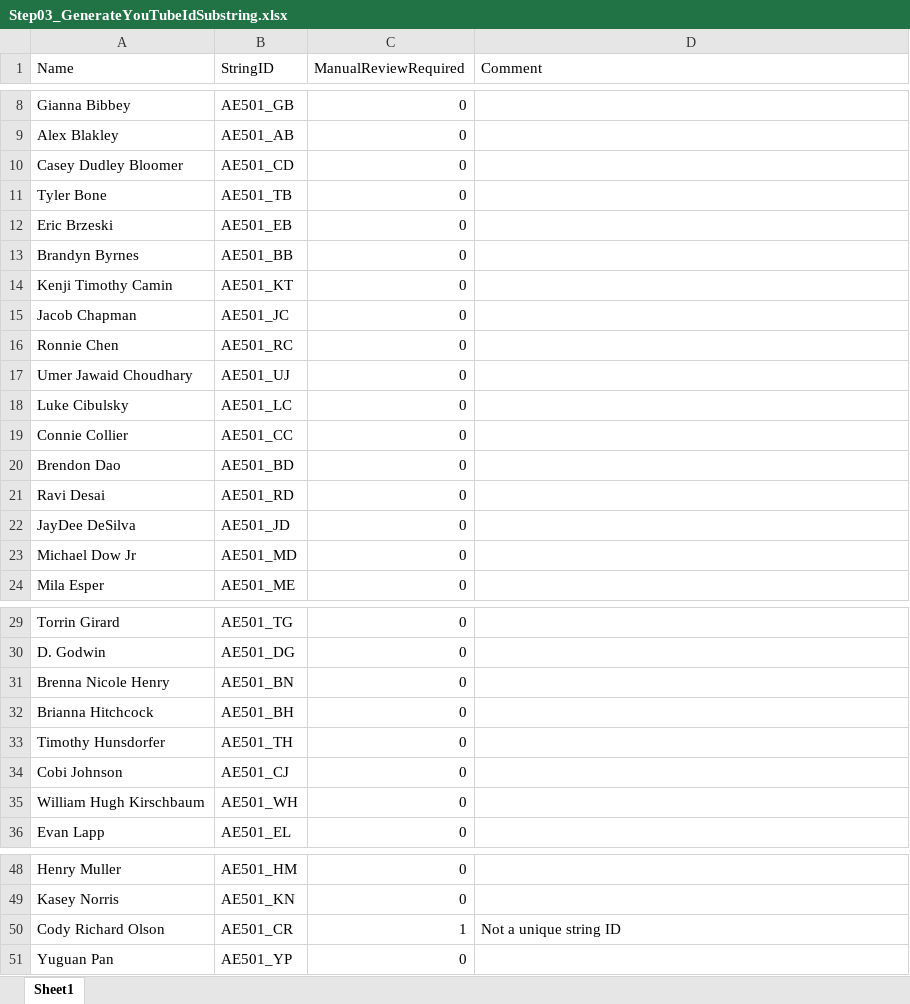
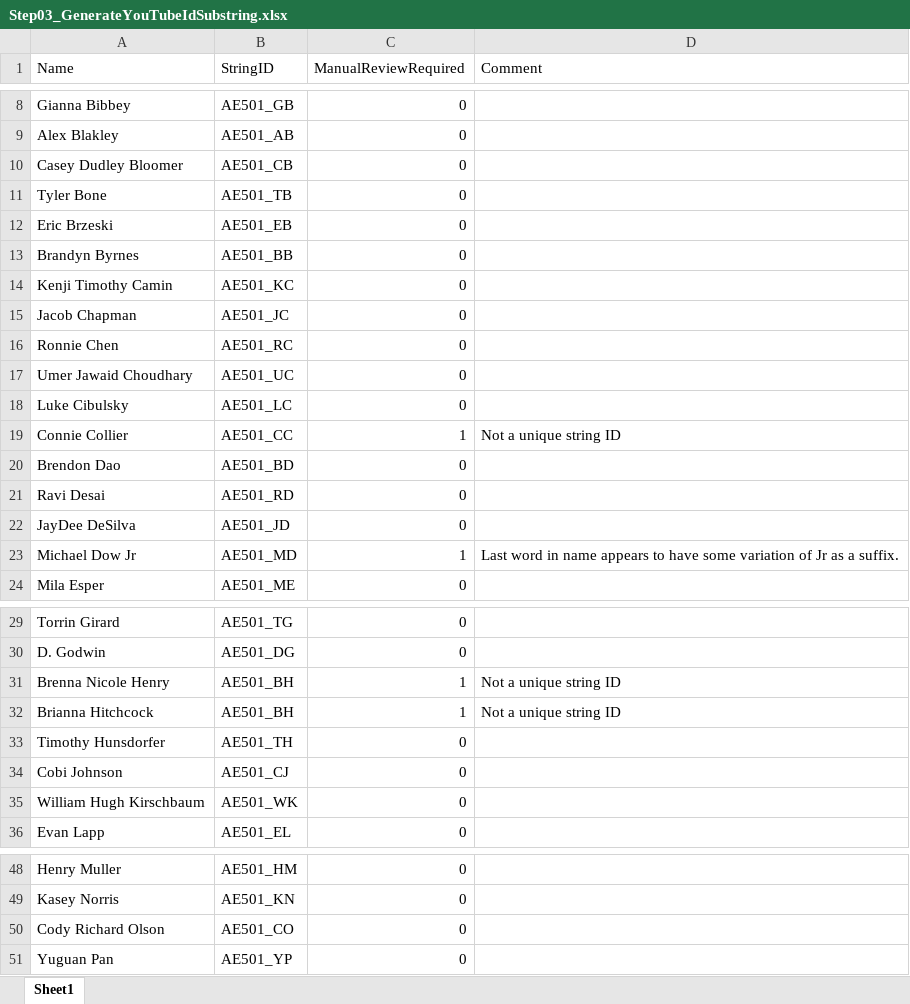
Before and after one commit to clum/MatlabApplications, an Excel workbook: Apps/YouTubeAnalysis/Analysis/Comments/CourseParticipation/Step03_GenerateYouTubeIdSubstring.xlsx, sheet Sheet1, drawn as a sheet; only a part is shown, gaps mark what is left out; values as stored, in another font and other column widths than the file's, no borders; the diff covers the shown part only; the diff names each change by its address in the sheet, - before the commit and + after, or states it on an @@ line.

Commit message:
Updating comment analysis and gitignore

```diff
--- a/Apps/YouTubeAnalysis/Analysis/Comments/CourseParticipation/Step03_GenerateYouTubeIdSubstring.xlsx (sheet Sheet1)
+++ b/Apps/YouTubeAnalysis/Analysis/Comments/CourseParticipation/Step03_GenerateYouTubeIdSubstring.xlsx (sheet Sheet1)
-B10 (StringID): AE501_CD
+B10 (StringID): AE501_CB
-B14 (StringID): AE501_KT
+B14 (StringID): AE501_KC
-B17 (StringID): AE501_UJ
+B17 (StringID): AE501_UC
-C19 (ManualReviewRequired): 0
+C19 (ManualReviewRequired): 1
-D19 (Comment): (empty)
+D19 (Comment): Not a unique string ID
-C23 (ManualReviewRequired): 0
+C23 (ManualReviewRequired): 1
-D23 (Comment): (empty)
+D23 (Comment): Last word in name appears to have some variation of Jr as a suffix.
-B31 (StringID): AE501_BN
+B31 (StringID): AE501_BH
-C31:C32 (ManualReviewRequired): 0
+C31:C32 (ManualReviewRequired): 1
-D31:D32 (Comment): (empty)
+D31:D32 (Comment): Not a unique string ID
-B35 (StringID): AE501_WH
+B35 (StringID): AE501_WK
-B50 (StringID): AE501_CR
+B50 (StringID): AE501_CO
-C50 (ManualReviewRequired): 1
+C50 (ManualReviewRequired): 0
-D50 (Comment): Not a unique string ID
+D50 (Comment): (empty)
```
Also changed, not shown: 8 edited cells elsewhere in this sheet, 4 other files.
